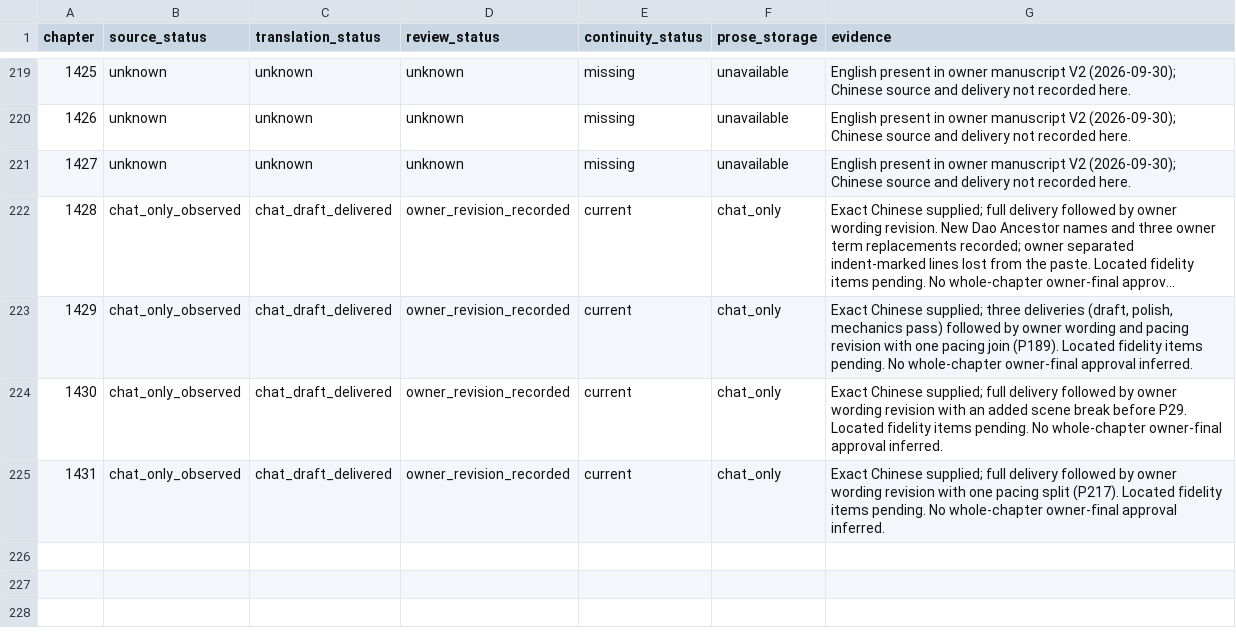
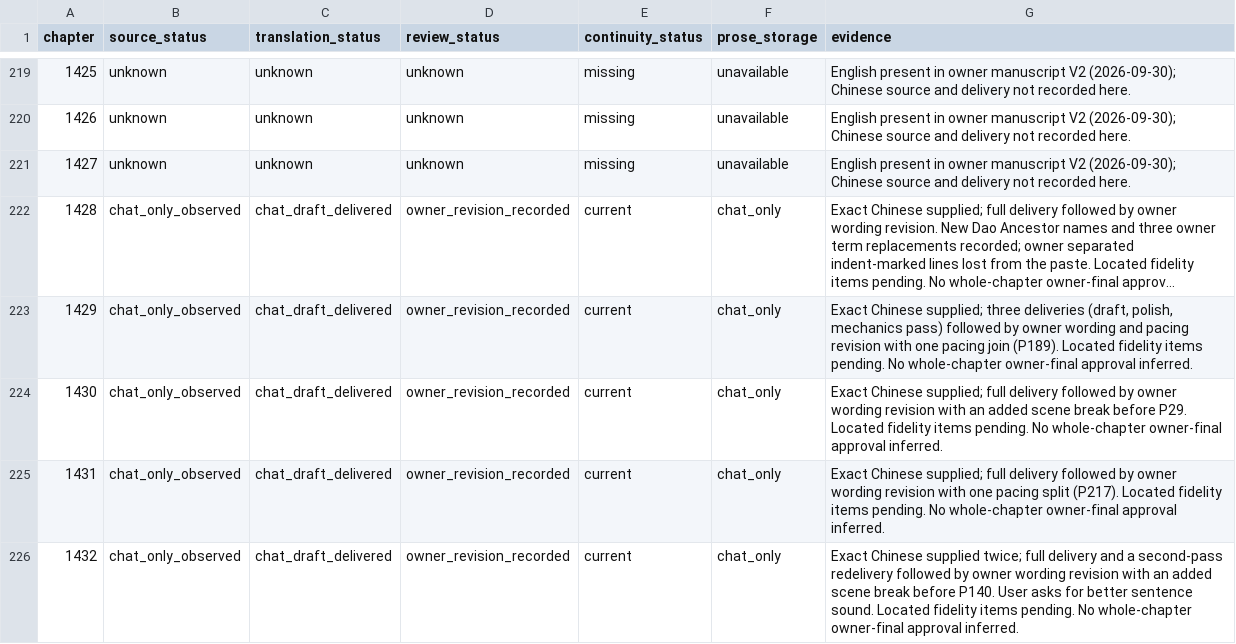
Before and after one commit to RoyUnconquerable/Translation, a TSV file: chatgpt/chapters/ledger.tsv, drawn as a sheet; only a part is shown, gaps mark what is left out; long unchanged cells end in …; the diff names each change by its address in the sheet, - before the commit and + after, or states it on an @@ line.

```diff
--- a/chatgpt/chapters/ledger.tsv
+++ b/chatgpt/chapters/ledger.tsv
+row 226: 1432 | chat_only_observed | chat_draft_delivered | owner_revision_recorded | current | chat_only | Exact Chinese supplied twice; full delivery and a second-pass redelivery followed by owner wording revision with an added scene break before P140. User asks for better sentence sound. Located fidelity items pending. No whole-chapter owner-final approval inferred.
```
Also changed, not shown: chatgpt/glossary/phrase-memory.tsv, chatgpt/glossary/terminology.tsv, 10 other files.
